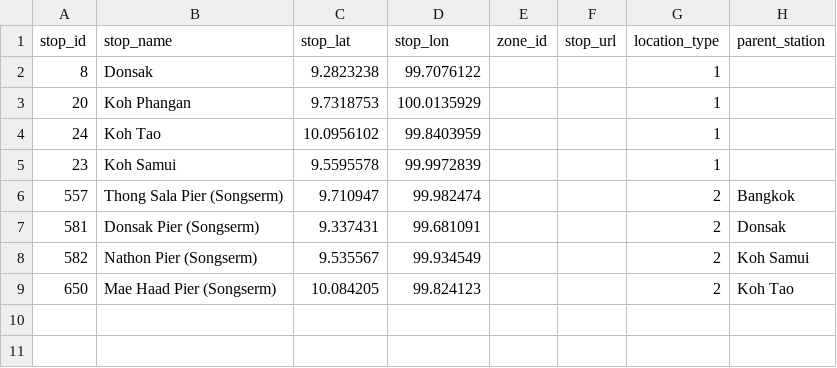
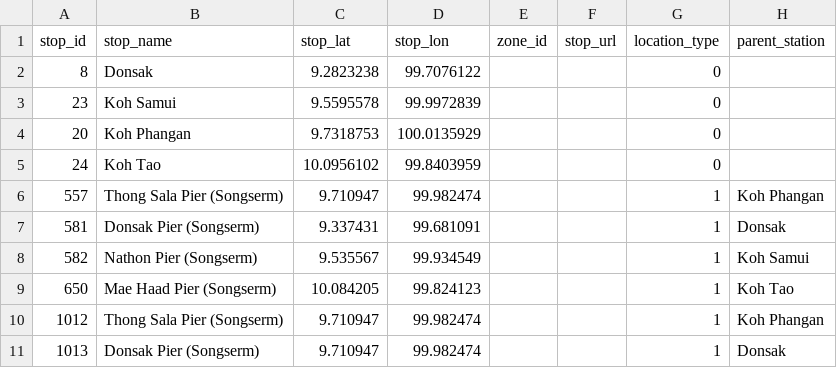
Before and after one commit to Chinnatip/TripFeeder, a CSV file: zip/Songserm/stops.csv, drawn as a sheet.

```diff
--- a/zip/Songserm/stops.csv
+++ b/zip/Songserm/stops.csv
@@ -1,9 +1,11 @@
 "stop_id","stop_name","stop_lat","stop_lon","zone_id","stop_url","location_type","parent_station"
-"8","Donsak","9.2823238","99.7076122","","","1",""
-"20","Koh Phangan","9.7318753","100.0135929","","","1",""
-"24","Koh Tao","10.0956102","99.8403959","","","1",""
-"23","Koh Samui","9.5595578","99.9972839","","","1",""
-"557","Thong Sala Pier (Songserm)","9.710947","99.982474","","","2","Bangkok"
-"581","Donsak Pier (Songserm)","9.337431","99.681091","","","2","Donsak"
-"582","Nathon Pier (Songserm)","9.535567","99.934549","","","2","Koh Samui"
-"650","Mae Haad Pier (Songserm)","10.084205","99.824123","","","2","Koh Tao"
+"8","Donsak","9.2823238","99.7076122","","","0",""
+"23","Koh Samui","9.5595578","99.9972839","","","0",""
+"20","Koh Phangan","9.7318753","100.0135929","","","0",""
+"24","Koh Tao","10.0956102","99.8403959","","","0",""
+"557","Thong Sala Pier (Songserm)","9.710947","99.982474","","","1","Koh Phangan"
+"581","Donsak Pier (Songserm)","9.337431","99.681091","","","1","Donsak"
+"582","Nathon Pier (Songserm)","9.535567","99.934549","","","1","Koh Samui"
+"650","Mae Haad Pier (Songserm)","10.084205","99.824123","","","1","Koh Tao"
+"1012","Thong Sala Pier (Songserm)","9.710947","99.982474","","","1","Koh Phangan"
+"1013","Donsak Pier (Songserm)","9.710947","99.982474","","","1","Donsak"
```
Also changed, not shown: csv/Songserm-GTFS-Homework.csv, 13 other files.
